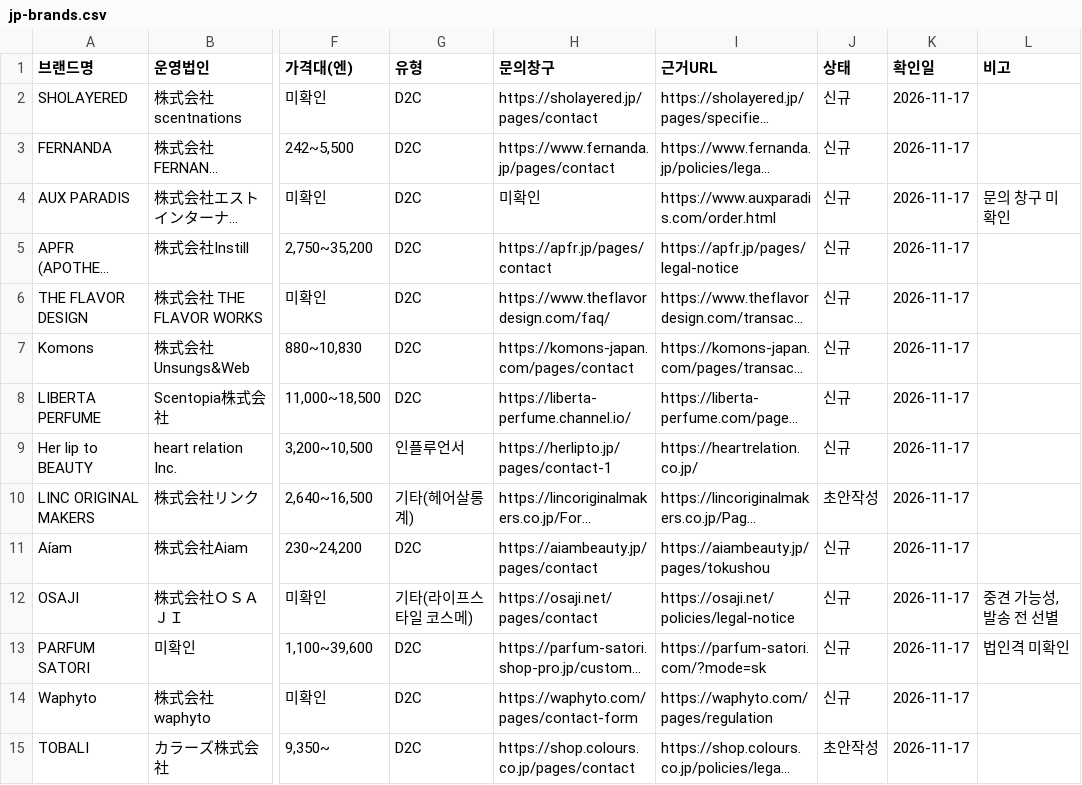
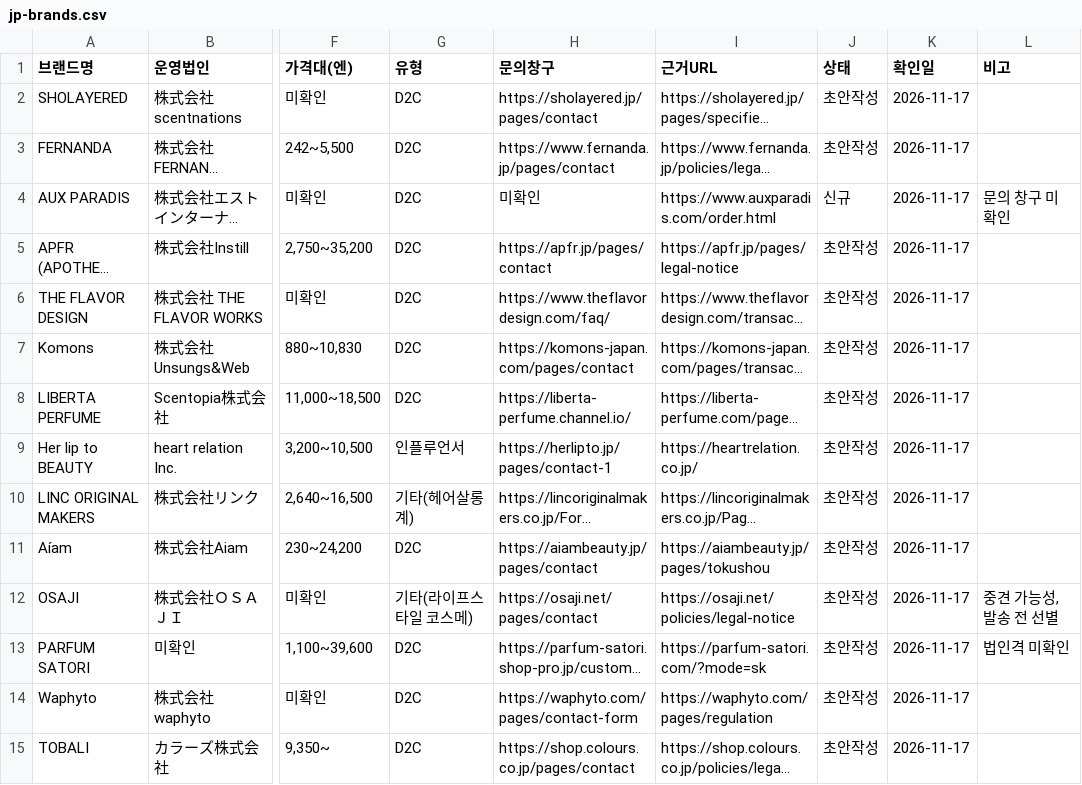
Before and after one commit to baromina111-byte/-, a CSV file: kj-oem-bridge/data/jp-brands.csv, drawn as a sheet; only a part is shown, gaps mark what is left out; long unchanged cells end in …; the diff covers the shown part only; the diff names each change by its address in the sheet, - before the commit and + after, or states it on an @@ line.

```diff
--- a/kj-oem-bridge/data/jp-brands.csv
+++ b/kj-oem-bridge/data/jp-brands.csv
-J2:J3 (상태): 신규
+J2:J3 (상태): 초안작성
-J5:J9 (상태): 신규
+J5:J9 (상태): 초안작성
-J11:J14 (상태): 신규
+J11:J14 (상태): 초안작성
```
Also changed, not shown: 8 edited cells elsewhere in this file, 1 other file.
